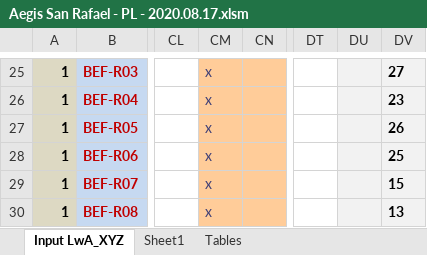
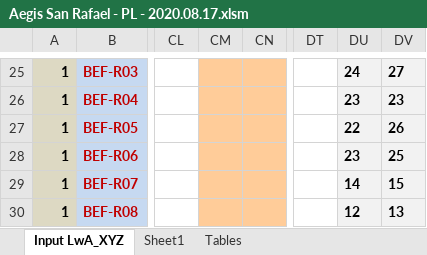
Before and after one commit to cxhx441/graphical-acoustic-calcs, an Excel workbook: Aegis San Rafael - PL - 2020.08.17.xlsm, sheet Input LwA_XYZ, drawn as a sheet; only a part is shown, gaps mark what is left out; values as stored, in another font and other column widths than the file's, no borders; charts and pictures and conditional formats not drawn; the diff covers the shown part only; the diff names each change by its address in the sheet, - before the commit and + after, or states it on an @@ line.

```diff
--- a/Aegis San Rafael - PL - 2020.08.17.xlsm (sheet Input LwA_XYZ)
+++ b/Aegis San Rafael - PL - 2020.08.17.xlsm (sheet Input LwA_XYZ)
-CM25:CM30: x
+CM25:CM30: (empty)
-DU25: (empty)
+DU25: 24
-DU26: (empty)
+DU26: 23
-DU27: (empty)
+DU27: 22
-DU28: (empty)
+DU28: 23
-DU29: (empty)
+DU29: 14
-DU30: (empty)
+DU30: 12
```
Also changed, not shown: other rows of this sheet.
